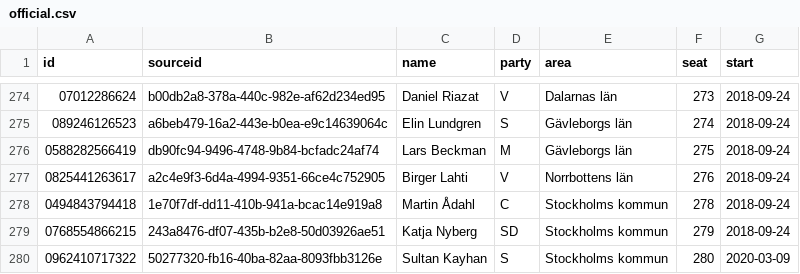
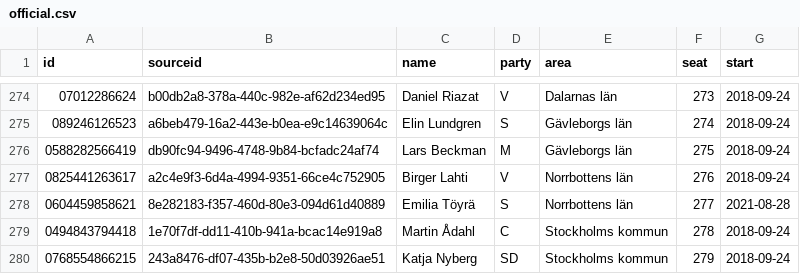
Before and after one commit to every-politician-scrapers/sweden-riksdag-api-current, a CSV file: data/official.csv, drawn as a sheet; only a part is shown, gaps mark what is left out; the shorter side is filled out with more unchanged rows.

```diff
--- a/data/official.csv
+++ b/data/official.csv
@@ -277,2 +277,3 @@ id,sourceid,name,party,area,seat,start
 0825441263617,a2c4e9f3-6d4a-4994-9351-66ce4c752905,Birger Lahti,V,Norrbottens län,276,2018-09-24
+0604459858621,8e282183-f357-460d-80e3-094d61d40889,Emilia Töyrä,S,Norrbottens län,277,2021-08-28
 0494843794418,1e70f7df-dd11-410b-941a-bcac14e919a8,Martin Ådahl,C,Stockholms kommun,278,2018-09-24
```
Also changed, not shown: data/diff.csv, 1 other file.
